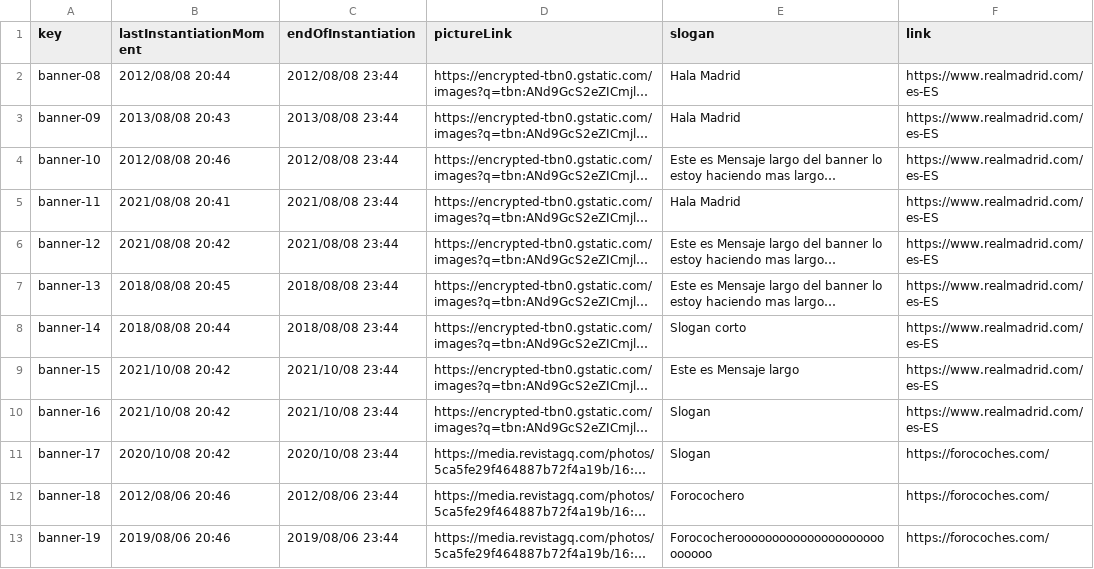
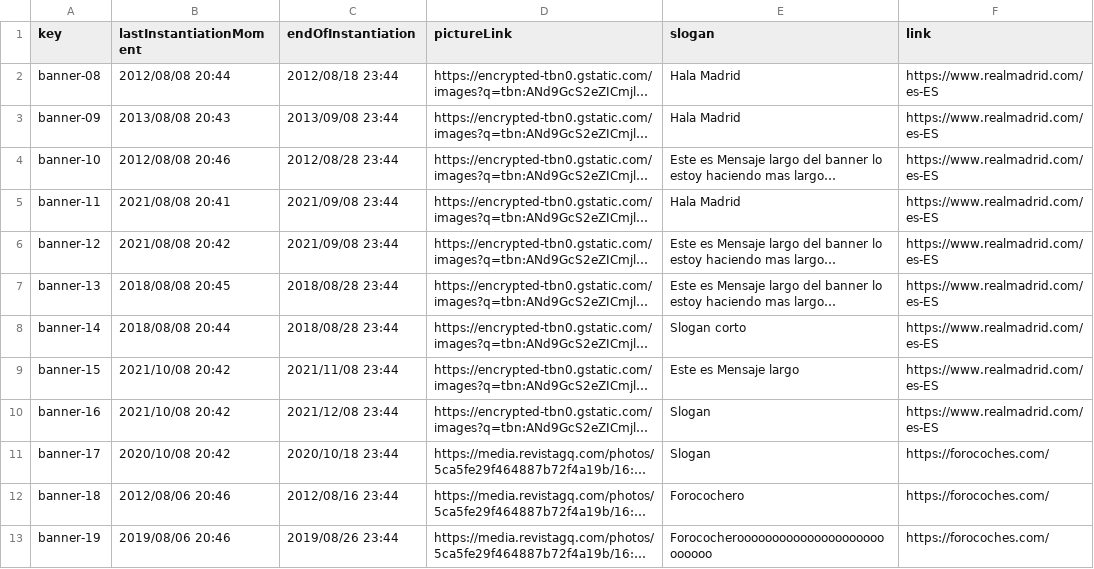
Before and after one commit to DP2-G004/Acme-SF-D01, a CSV file: src/main/webapp/WEB-INF/resources/sample-data/banner.csv, drawn as a sheet; long unchanged cells end in …; the diff names each change by its address in the sheet, - before the commit and + after, or states it on an @@ line.

Commit message:
Features Banner

```diff
--- a/src/main/webapp/WEB-INF/resources/sample-data/banner.csv
+++ b/src/main/webapp/WEB-INF/resources/sample-data/banner.csv
-C2 (endOfInstantiation): 2012/08/08 23:44
+C2 (endOfInstantiation): 2012/08/18 23:44
-C3 (endOfInstantiation): 2013/08/08 23:44
+C3 (endOfInstantiation): 2013/09/08 23:44
-C4 (endOfInstantiation): 2012/08/08 23:44
+C4 (endOfInstantiation): 2012/08/28 23:44
-C5:C6 (endOfInstantiation): 2021/08/08 23:44
+C5:C6 (endOfInstantiation): 2021/09/08 23:44
-C7:C8 (endOfInstantiation): 2018/08/08 23:44
+C7:C8 (endOfInstantiation): 2018/08/28 23:44
-C9 (endOfInstantiation): 2021/10/08 23:44
+C9 (endOfInstantiation): 2021/11/08 23:44
-C10 (endOfInstantiation): 2021/10/08 23:44
+C10 (endOfInstantiation): 2021/12/08 23:44
-C11 (endOfInstantiation): 2020/10/08 23:44
+C11 (endOfInstantiation): 2020/10/18 23:44
-C12 (endOfInstantiation): 2012/08/06 23:44
+C12 (endOfInstantiation): 2012/08/16 23:44
-C13 (endOfInstantiation): 2019/08/06 23:44
+C13 (endOfInstantiation): 2019/08/26 23:44
```
Also changed, not shown: src/main/webapp/WEB-INF/resources/initial-data/banner.csv, 8 other files.
